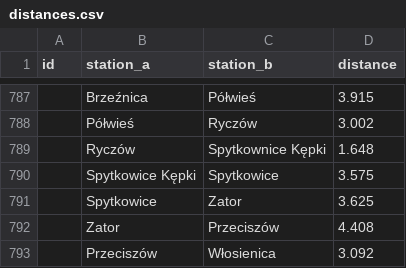
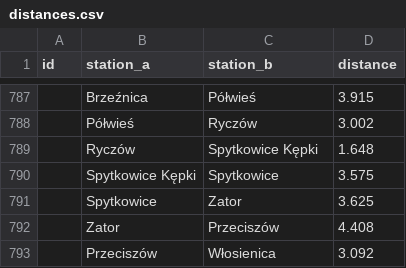
Before and after one commit to TeslaX93/pkp-distances, a CSV file: distances.csv, drawn as a sheet; only a part is shown, gaps mark what is left out.

```diff
--- a/distances.csv
+++ b/distances.csv
@@ -788,3 +788,3 @@
 ;Półwieś;Ryczów;3.002
-;Ryczów;Spytkownice Kępki;1.648
+;Ryczów;Spytkowice Kępki;1.648
 ;Spytkowice Kępki;Spytkowice;3.575
```
Also changed, not shown: 1 other file.
